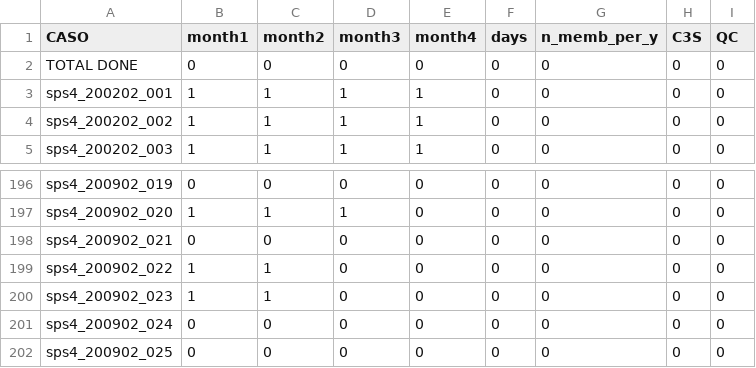
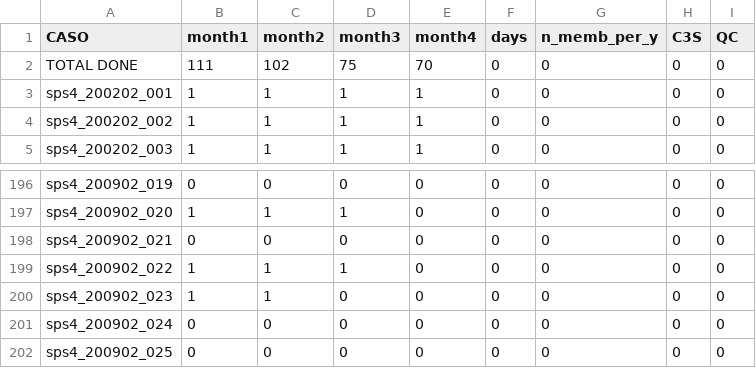
Before and after one commit to antosanna/CMCC-CPS1, a CSV file: checklists/CERISE_phase2_list.juno.csv, drawn as a sheet; only a part is shown, gaps mark what is left out.

```diff
--- a/checklists/CERISE_phase2_list.juno.csv
+++ b/checklists/CERISE_phase2_list.juno.csv
@@ -1,3 +1,3 @@
 CASO,month1,month2,month3,month4,days,n_memb_per_y,C3S,QC
-TOTAL DONE,0,0,0,0,0,0,0,0
+TOTAL DONE,111,102,75,70,0,0,0,0
 sps4_200202_001,1,1,1,1,0,0,0,0
@@ -198,3 +198,3 @@ sps4_200902_020,1,1,1,0,0,0,0,0
 sps4_200902_021,0,0,0,0,0,0,0,0
-sps4_200902_022,1,1,0,0,0,0,0,0
+sps4_200902_022,1,1,1,0,0,0,0,0
 sps4_200902_023,1,1,0,0,0,0,0,0
```
Also changed, not shown: 3 other files.
